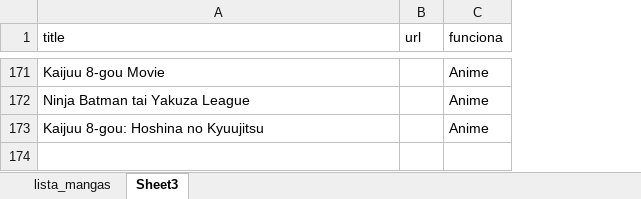
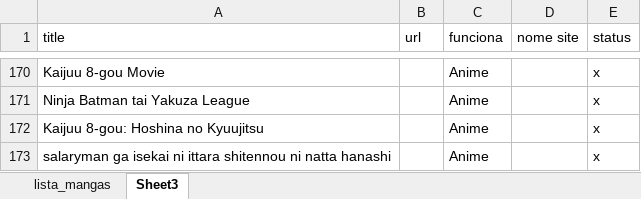
Before and after one commit to AlvarocJesus/API_de_Notifica-o_de_Mangas, an Excel workbook: doc/file/lista_mangas.xlsx, sheet Sheet3, drawn as a sheet; only a part is shown, gaps mark what is left out; values as stored, in another font and other column widths than the file's, no borders; the diff covers the shown part only; the diff names each change by its address in the sheet, - before the commit and + after, or states it on an @@ line.

```diff
--- a/doc/file/lista_mangas.xlsx (sheet Sheet3)
+++ b/doc/file/lista_mangas.xlsx (sheet Sheet3)
+column D (nome site), empty
+column E (status), rows 170-172: all x
@@ row 150 moved to row 173: salaryman ga isekai ni ittara shitennou … @@
```
Also changed, not shown: 116 moved rows elsewhere in this sheet, 2 other files.
